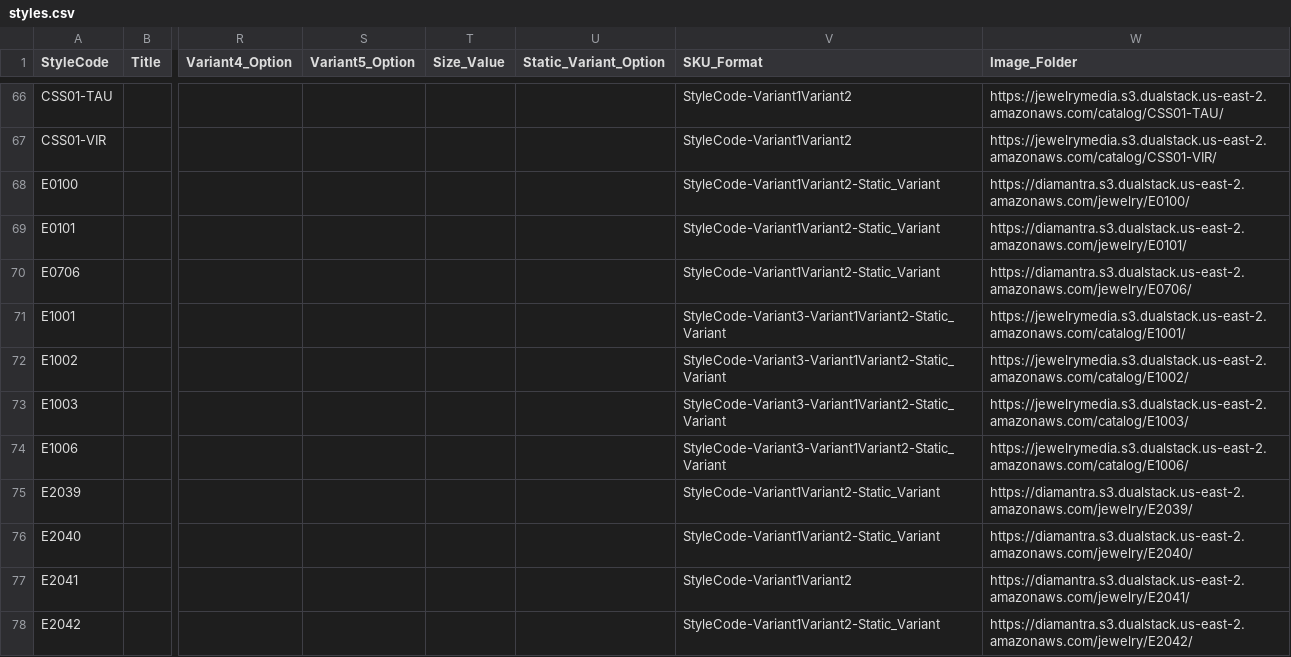
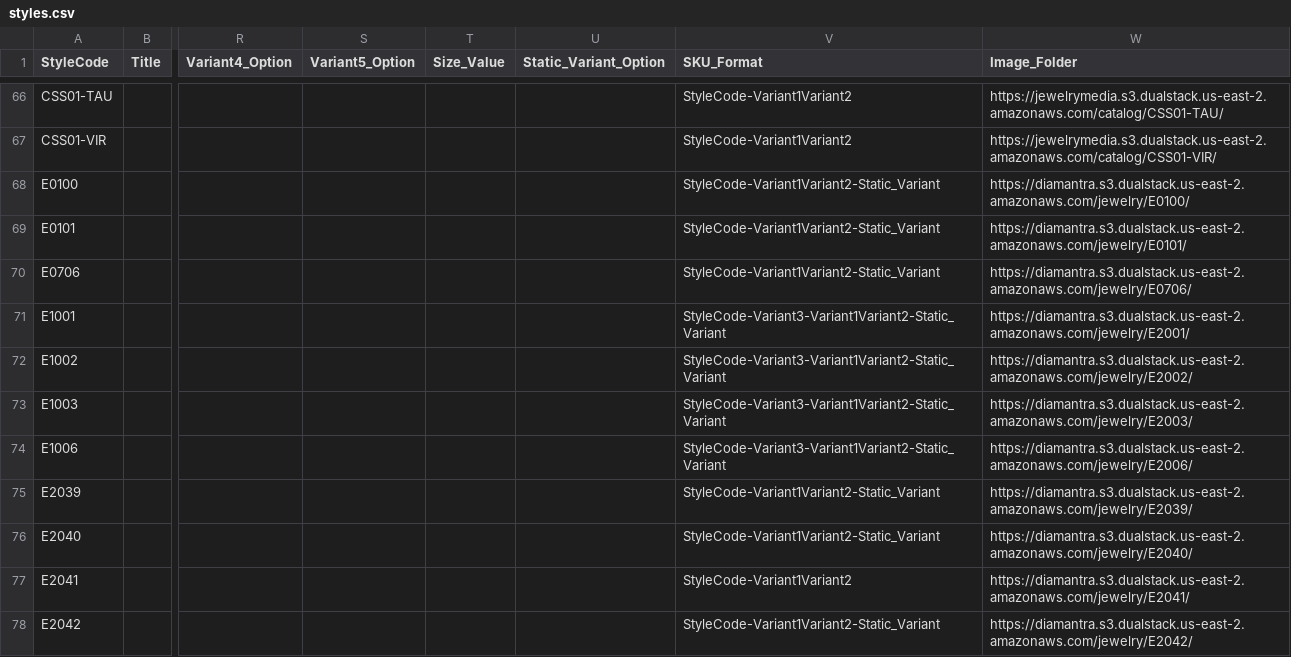
Before and after one commit to niravpmehta/jewelry-data, a CSV file: styles.csv, drawn as a sheet; only a part is shown, gaps mark what is left out; the diff names each change by its address in the sheet, - before the commit and + after, or states it on an @@ line.

Commit message:
Sync styles.csv

```diff
--- a/styles.csv
+++ b/styles.csv
-W71 (Image_Folder): https://jewelrymedia.s3.dualstack.us-east-2.amazonaws.com/catalog/E1001/
+W71 (Image_Folder): https://diamantra.s3.dualstack.us-east-2.amazonaws.com/jewelry/E2001/
-W72 (Image_Folder): https://jewelrymedia.s3.dualstack.us-east-2.amazonaws.com/catalog/E1002/
+W72 (Image_Folder): https://diamantra.s3.dualstack.us-east-2.amazonaws.com/jewelry/E2002/
-W73 (Image_Folder): https://jewelrymedia.s3.dualstack.us-east-2.amazonaws.com/catalog/E1003/
+W73 (Image_Folder): https://diamantra.s3.dualstack.us-east-2.amazonaws.com/jewelry/E2003/
-W74 (Image_Folder): https://jewelrymedia.s3.dualstack.us-east-2.amazonaws.com/catalog/E1006/
+W74 (Image_Folder): https://diamantra.s3.dualstack.us-east-2.amazonaws.com/jewelry/E2006/
```
